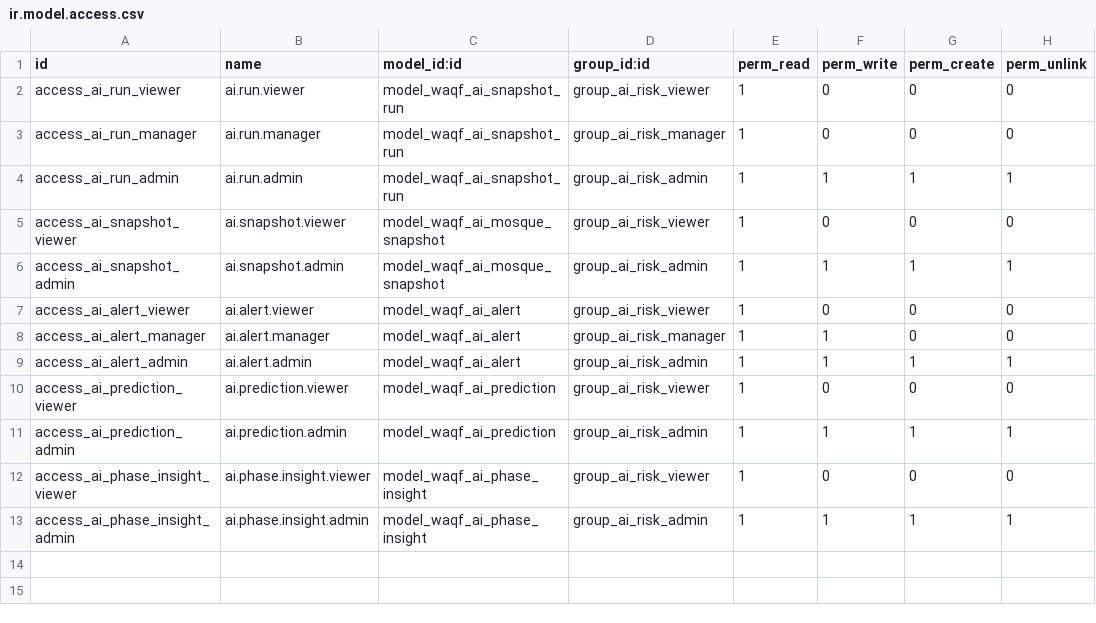
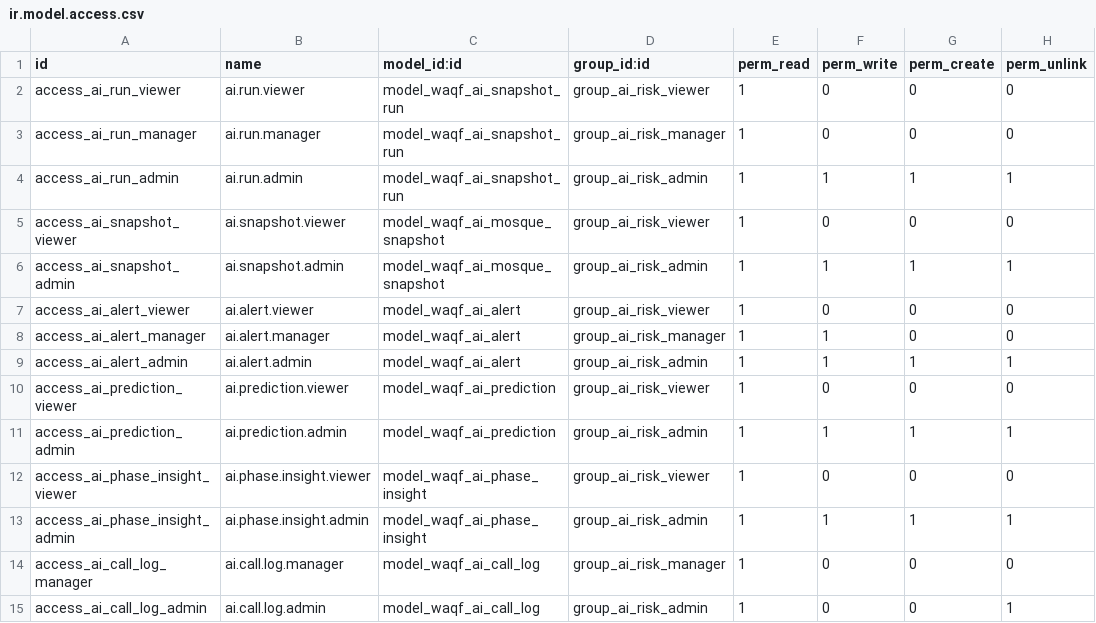
Before and after one commit to mojahd-hashim/odoo19, a CSV file: waqf_mosque_ai_risk_center/security/ir.model.access.csv, drawn as a sheet; the diff names each change by its address in the sheet, - before the commit and + after, or states it on an @@ line.

```diff
--- a/waqf_mosque_ai_risk_center/security/ir.model.access.csv
+++ b/waqf_mosque_ai_risk_center/security/ir.model.access.csv
+row 14: access_ai_call_log_manager | ai.call.log.manager | model_waqf_ai_call_log | group_ai_risk_manager | 1 | 0 | 0 | 0
+row 15: access_ai_call_log_admin | ai.call.log.admin | model_waqf_ai_call_log | group_ai_risk_admin | 1 | 0 | 0 | 1
```
Also changed, not shown: waqf_mosque_rehab/security/ir.model.access.csv, 27 other files.
